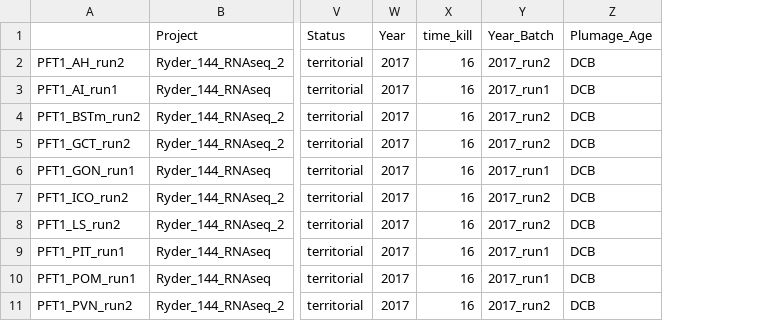
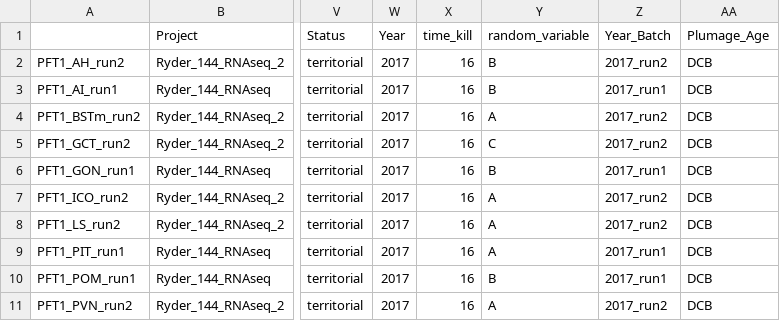
Before and after one commit to periperipatus/PIFI_brain_transcriptome, a CSV file: data_filtered/data_key_Parsed_ReplicatesRemoved.csv, drawn as a sheet; only a part is shown, gaps mark what is left out; the diff names each change by its address in the sheet, - before the commit and + after, or states it on an @@ line.

```diff
--- a/data_filtered/data_key_Parsed_ReplicatesRemoved.csv
+++ b/data_filtered/data_key_Parsed_ReplicatesRemoved.csv
+column Y (random_variable), rows 2-11: B | B | A | C | B | A | A | A | B | A
```
Also changed, not shown: 3 other files.
